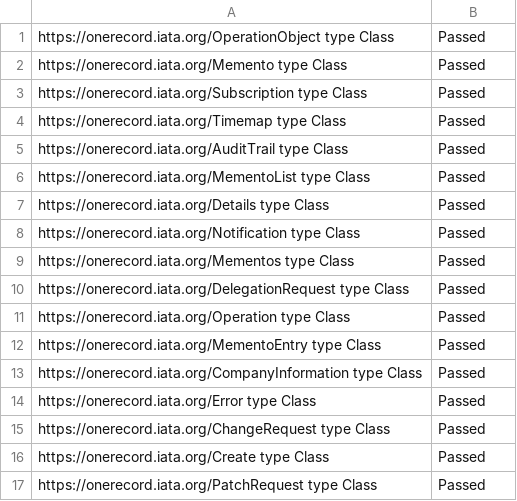
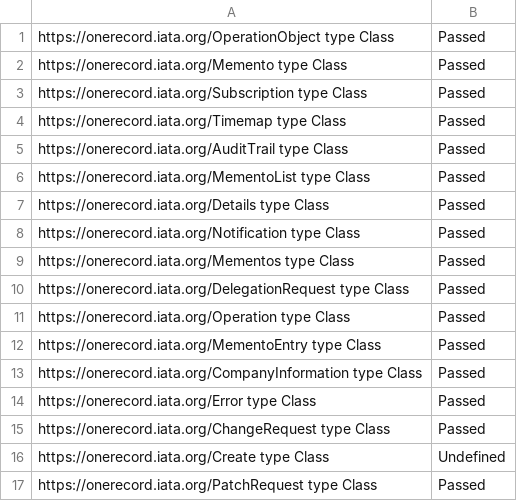
Before and after one commit to IATA-Cargo/one-record-ontologies-widoco, a TSV file: OnToology/api/IATA-1R-API-Ontology.ttl/validation/results.tsv, drawn as a sheet.

```diff
--- a/OnToology/api/IATA-1R-API-Ontology.ttl/validation/results.tsv
+++ b/OnToology/api/IATA-1R-API-Ontology.ttl/validation/results.tsv
@@ -15,3 +15,3 @@ https://onerecord.iata.org/Error type Class	Passed
 https://onerecord.iata.org/ChangeRequest type Class	Passed
-https://onerecord.iata.org/Create type Class	Passed
+https://onerecord.iata.org/Create type Class	Undefined
 https://onerecord.iata.org/PatchRequest type Class	Passed
```
Also changed, not shown: 29 other files.
